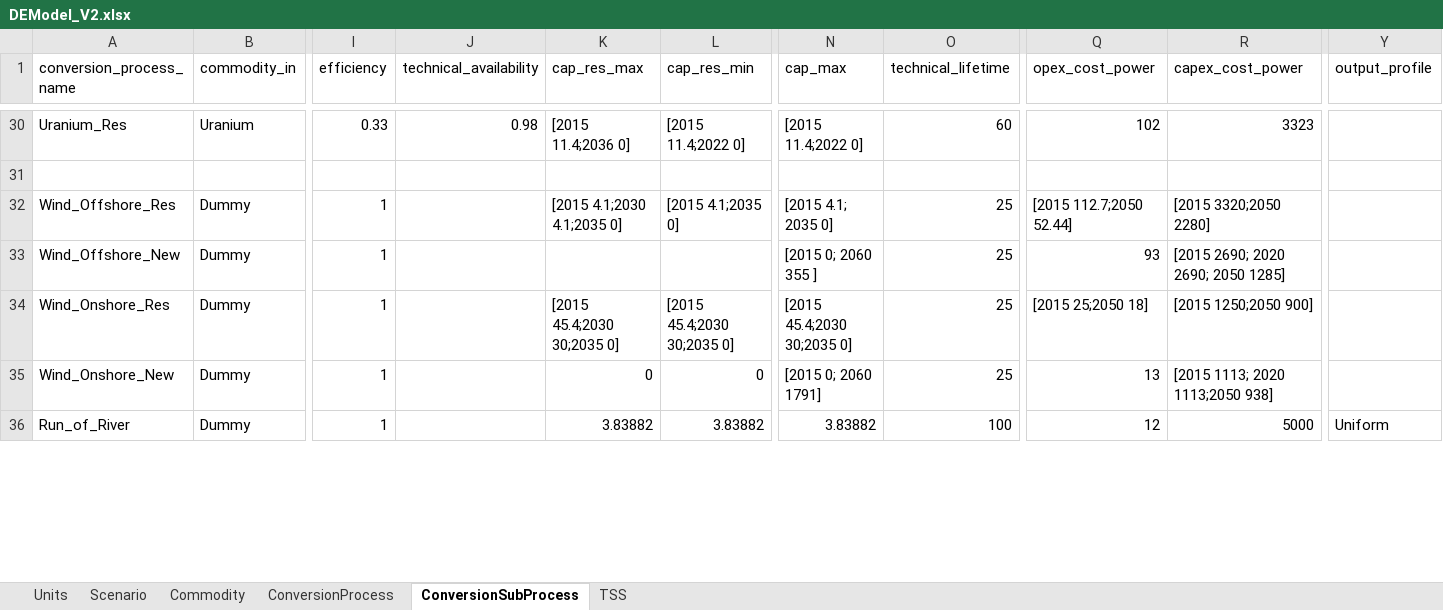
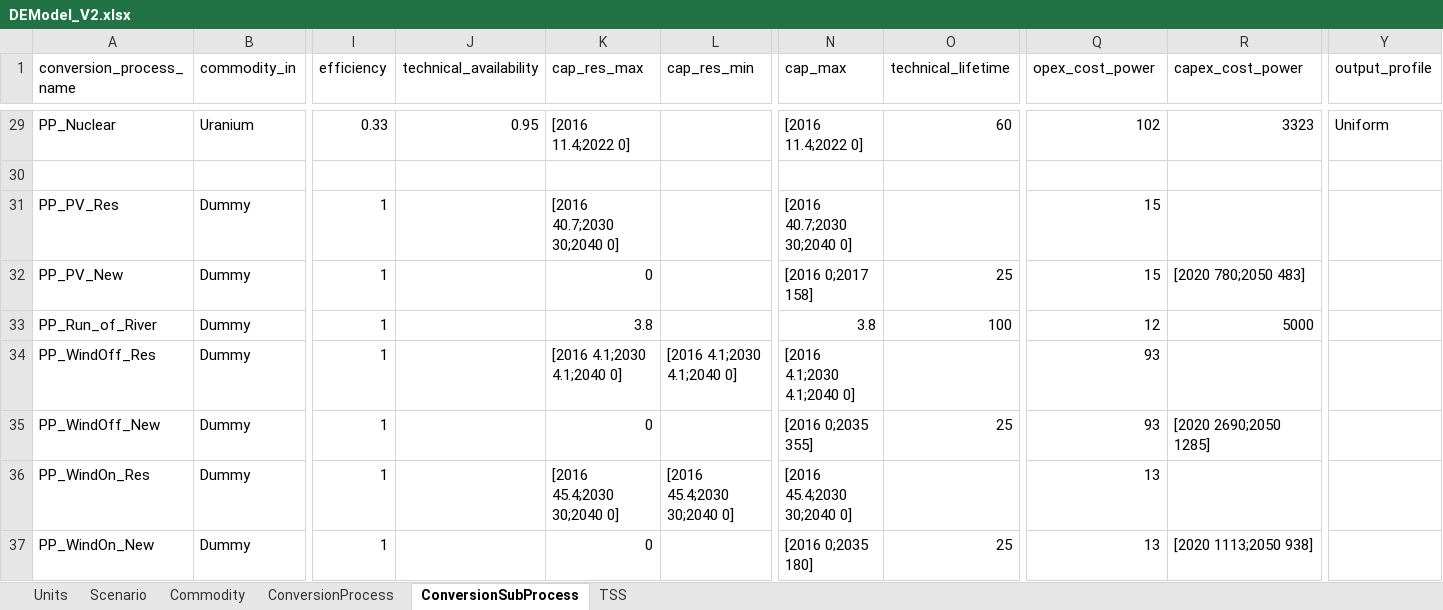
Before and after one commit to EINS-TUDa/CESM, an Excel workbook: Data/Techmap/DEModel_V2.xlsx, sheet ConversionSubProcess, drawn as a sheet; only a part is shown, gaps mark what is left out; values as stored, in another font and other column widths than the file's, no borders; table styles not drawn; removed rows and columns are numbered as before the commit, all else as after; rows hold the shown columns only; the diff covers the shown part only; the diff names each change by its address in the sheet, - before the commit and + after, or states it on an @@ line.

```diff
--- a/Data/Techmap/DEModel_V2.xlsx (sheet ConversionSubProcess)
+++ b/Data/Techmap/DEModel_V2.xlsx (sheet ConversionSubProcess)
-A29 (conversion_process_name): Uranium_Res
+A29 (conversion_process_name): PP_Nuclear
-J29 (technical_availability): 0.98
+J29 (technical_availability): 0.95
-K29 (cap_res_max): [2015 11.4;2036 0]
+K29 (cap_res_max): [2016 11.4;2022 0]
-L29 (cap_res_min): [2015 11.4;2022 0]
+L29 (cap_res_min): (empty)
-N29 (cap_max): [2015 11.4;2022 0]
+N29 (cap_max): [2016 11.4;2022 0]
-Y29 (output_profile): (empty)
+Y29 (output_profile): Uniform
+row 31: PP_PV_Res | Dummy | 1 |  | [2016 40.7;2030 30;2040 0] |  | [2016 40.7;2030 30;2040 0] |  | 15
+row 32: PP_PV_New | Dummy | 1 |  | 0 |  | [2016 0;2017 158] | 25 | 15 | [2020 780;2050 483]
+row 33: PP_Run_of_River | Dummy | 1 |  | 3.8 |  | 3.8 | 100 | 12 | 5000
-A34 (conversion_process_name): Wind_Offshore_Res
+A34 (conversion_process_name): PP_WindOff_Res
-K34 (cap_res_max): [2015 4.1;2030 4.1;2035 0]
+K34 (cap_res_max): [2016 4.1;2030 4.1;2040 0]
-L34 (cap_res_min): [2015 4.1;2035 0]
+L34 (cap_res_min): [2016 4.1;2030 4.1;2040 0]
-N34 (cap_max): [2015 4.1; 2035 0]
+N34 (cap_max): [2016 4.1;2030 4.1;2040 0]
-O34 (technical_lifetime): 25
+O34 (technical_lifetime): (empty)
-Q34 (opex_cost_power): [2015 112.7;2050 52.44]
+Q34 (opex_cost_power): 93
-R34 (capex_cost_power): [2015 3320;2050 2280]
+R34 (capex_cost_power): (empty)
-A35 (conversion_process_name): Wind_Offshore_New
+A35 (conversion_process_name): PP_WindOff_New
-K35 (cap_res_max): (empty)
+K35 (cap_res_max): 0
-N35 (cap_max): [2015 0; 2060 355 ]
+N35 (cap_max): [2016 0;2035 355]
-R35 (capex_cost_power): [2015 2690; 2020 2690; 2050 1285]
+R35 (capex_cost_power): [2020 2690;2050 1285]
-A36 (conversion_process_name): Wind_Onshore_Res
+A36 (conversion_process_name): PP_WindOn_Res
-K36 (cap_res_max): [2015 45.4;2030 30;2035 0]
+K36 (cap_res_max): [2016 45.4;2030 30;2040 0]
-L36 (cap_res_min): [2015 45.4;2030 30;2035 0]
+L36 (cap_res_min): [2016 45.4;2030 30;2040 0]
-N36 (cap_max): [2015 45.4;2030 30;2035 0]
+N36 (cap_max): [2016 45.4;2030 30;2040 0]
-O36 (technical_lifetime): 25
+O36 (technical_lifetime): (empty)
-Q36 (opex_cost_power): [2015 25;2050 18]
+Q36 (opex_cost_power): 13
-R36 (capex_cost_power): [2015 1250;2050 900]
+R36 (capex_cost_power): (empty)
-A37 (conversion_process_name): Wind_Onshore_New
+A37 (conversion_process_name): PP_WindOn_New
-L37 (cap_res_min): 0
+L37 (cap_res_min): (empty)
-N37 (cap_max): [2015 0; 2060 1791]
+N37 (cap_max): [2016 0;2035 180]
-R37 (capex_cost_power): [2015 1113; 2020 1113;2050 938]
+R37 (capex_cost_power): [2020 1113;2050 938]
-row 36: Run_of_River | Dummy | 1 |  | 3.83882 | 3.83882 | 3.83882 | 100 | 12 | 5000 | Uniform
```
Also changed, not shown: 44 added rows, 45 removed rows and 42 edited cells elsewhere in this sheet, sheet ConversionProcess, sheet Commodity, sheet Scenario.
